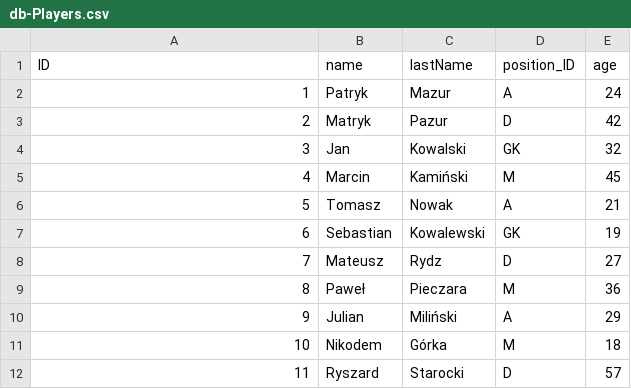
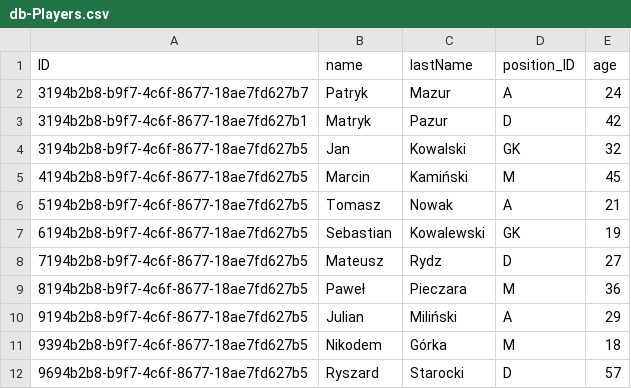
Before and after one commit to Papunio/ADWTMP, a CSV file: db/data/db-Players.csv, drawn as a sheet.

```diff
--- a/db/data/db-Players.csv
+++ b/db/data/db-Players.csv
@@ -1,12 +1,12 @@
 ID;name;lastName;position_ID;age
-1;Patryk;Mazur;A;24
-2;Matryk;Pazur;D;42
-3;Jan;Kowalski;GK;32
-4;Marcin;Kamiński;M;45
-5;Tomasz;Nowak;A;21
-6;Sebastian;Kowalewski;GK;19
-7;Mateusz;Rydz;D;27
-8;Paweł;Pieczara;M;36
-9;Julian;Miliński;A;29
-10;Nikodem;Górka;M;18
-11;Ryszard;Starocki;D;57
+3194b2b8-b9f7-4c6f-8677-18ae7fd627b7;Patryk;Mazur;A;24
+3194b2b8-b9f7-4c6f-8677-18ae7fd627b1;Matryk;Pazur;D;42
+3194b2b8-b9f7-4c6f-8677-18ae7fd627b5;Jan;Kowalski;GK;32
+4194b2b8-b9f7-4c6f-8677-18ae7fd627b5;Marcin;Kamiński;M;45
+5194b2b8-b9f7-4c6f-8677-18ae7fd627b5;Tomasz;Nowak;A;21
+6194b2b8-b9f7-4c6f-8677-18ae7fd627b5;Sebastian;Kowalewski;GK;19
+7194b2b8-b9f7-4c6f-8677-18ae7fd627b5;Mateusz;Rydz;D;27
+8194b2b8-b9f7-4c6f-8677-18ae7fd627b5;Paweł;Pieczara;M;36
+9194b2b8-b9f7-4c6f-8677-18ae7fd627b5;Julian;Miliński;A;29
+9394b2b8-b9f7-4c6f-8677-18ae7fd627b5;Nikodem;Górka;M;18
+9694b2b8-b9f7-4c6f-8677-18ae7fd627b5;Ryszard;Starocki;D;57
```
Also changed, not shown: db/data/db-Teams-players.csv, 1 other file.
